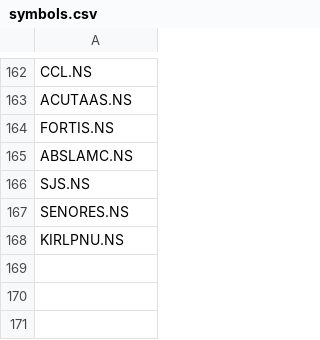
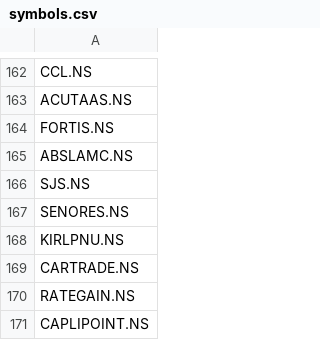
Before and after one commit to rajvermacas/stock-database, a CSV file: market-data/metadata/symbols.csv, drawn as a sheet; only a part is shown, gaps mark what is left out; the diff names each change by its address in the sheet, - before the commit and + after, or states it on an @@ line.

```diff
--- a/market-data/metadata/symbols.csv
+++ b/market-data/metadata/symbols.csv
+row 169: CARTRADE.NS
+row 170: RATEGAIN.NS
+row 171: CAPLIPOINT.NS
```
Also changed, not shown: 1 other file.
